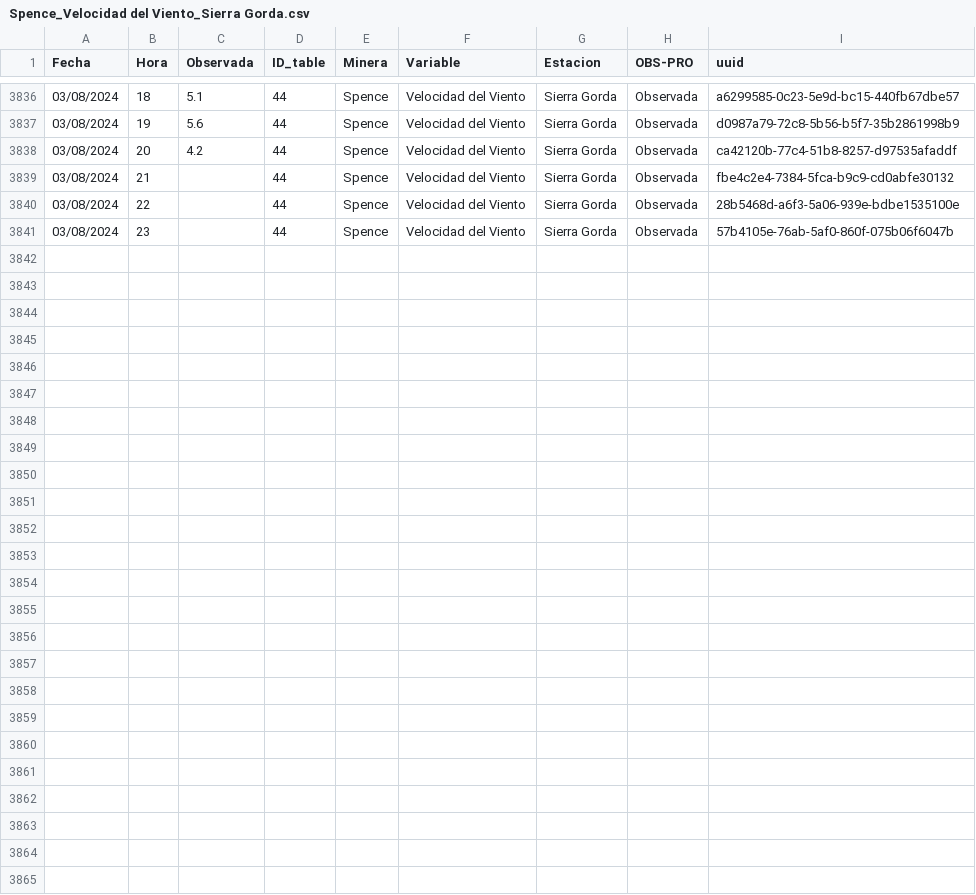
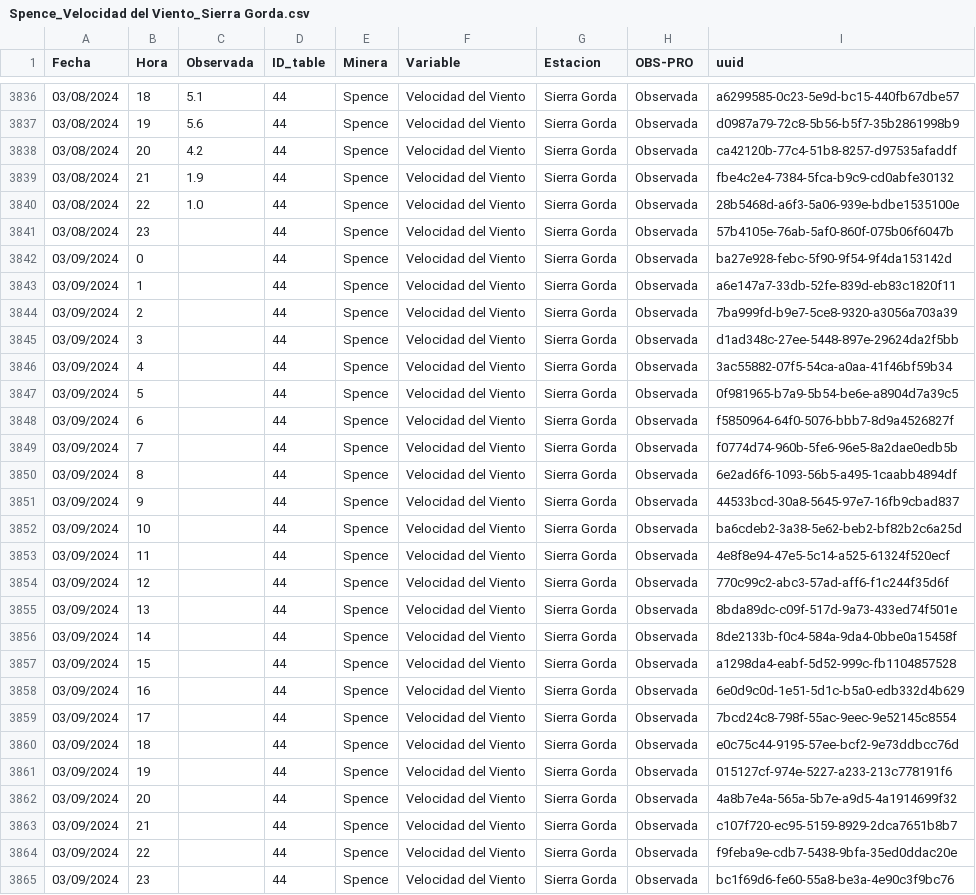
Before and after one commit to pedrosanhueza/geologer, a CSV file: data/Spence_Velocidad del Viento_Sierra Gorda.csv, drawn as a sheet; only a part is shown, gaps mark what is left out.

Commit message:
Committing CSV file

```diff
--- a/data/Spence_Velocidad del Viento_Sierra Gorda.csv
+++ b/data/Spence_Velocidad del Viento_Sierra Gorda.csv
@@ -3838,4 +3838,28 @@ Fecha,Hora,Observada,ID_table,Minera,Variable,Estacion,OBS-PRO,uuid
 03/08/2024,20,4.2,44,Spence,Velocidad del Viento,Sierra Gorda,Observada,ca42120b-77c4-51b8-8257-d97535afaddf
-03/08/2024,21,,44,Spence,Velocidad del Viento,Sierra Gorda,Observada,fbe4c2e4-7384-5fca-b9c9-cd0abfe30132
-03/08/2024,22,,44,Spence,Velocidad del Viento,Sierra Gorda,Observada,28b5468d-a6f3-5a06-939e-bdbe1535100e
+03/08/2024,21,1.9,44,Spence,Velocidad del Viento,Sierra Gorda,Observada,fbe4c2e4-7384-5fca-b9c9-cd0abfe30132
+03/08/2024,22,1.0,44,Spence,Velocidad del Viento,Sierra Gorda,Observada,28b5468d-a6f3-5a06-939e-bdbe1535100e
 03/08/2024,23,,44,Spence,Velocidad del Viento,Sierra Gorda,Observada,57b4105e-76ab-5af0-860f-075b06f6047b
+03/09/2024,0,,44,Spence,Velocidad del Viento,Sierra Gorda,Observada,ba27e928-febc-5f90-9f54-9f4da153142d
+03/09/2024,1,,44,Spence,Velocidad del Viento,Sierra Gorda,Observada,a6e147a7-33db-52fe-839d-eb83c1820f11
+03/09/2024,2,,44,Spence,Velocidad del Viento,Sierra Gorda,Observada,7ba999fd-b9e7-5ce8-9320-a3056a703a39
+03/09/2024,3,,44,Spence,Velocidad del Viento,Sierra Gorda,Observada,d1ad348c-27ee-5448-897e-29624da2f5bb
+03/09/2024,4,,44,Spence,Velocidad del Viento,Sierra Gorda,Observada,3ac55882-07f5-54ca-a0aa-41f46bf59b34
+03/09/2024,5,,44,Spence,Velocidad del Viento,Sierra Gorda,Observada,0f981965-b7a9-5b54-be6e-a8904d7a39c5
+03/09/2024,6,,44,Spence,Velocidad del Viento,Sierra Gorda,Observada,f5850964-64f0-5076-bbb7-8d9a4526827f
+03/09/2024,7,,44,Spence,Velocidad del Viento,Sierra Gorda,Observada,f0774d74-960b-5fe6-96e5-8a2dae0edb5b
+03/09/2024,8,,44,Spence,Velocidad del Viento,Sierra Gorda,Observada,6e2ad6f6-1093-56b5-a495-1caabb4894df
+03/09/2024,9,,44,Spence,Velocidad del Viento,Sierra Gorda,Observada,44533bcd-30a8-5645-97e7-16fb9cbad837
+03/09/2024,10,,44,Spence,Velocidad del Viento,Sierra Gorda,Observada,ba6cdeb2-3a38-5e62-beb2-bf82b2c6a25d
+03/09/2024,11,,44,Spence,Velocidad del Viento,Sierra Gorda,Observada,4e8f8e94-47e5-5c14-a525-61324f520ecf
+03/09/2024,12,,44,Spence,Velocidad del Viento,Sierra Gorda,Observada,770c99c2-abc3-57ad-aff6-f1c244f35d6f
+03/09/2024,13,,44,Spence,Velocidad del Viento,Sierra Gorda,Observada,8bda89dc-c09f-517d-9a73-433ed74f501e
+03/09/2024,14,,44,Spence,Velocidad del Viento,Sierra Gorda,Observada,8de2133b-f0c4-584a-9da4-0bbe0a15458f
+03/09/2024,15,,44,Spence,Velocidad del Viento,Sierra Gorda,Observada,a1298da4-eabf-5d52-999c-fb1104857528
+03/09/2024,16,,44,Spence,Velocidad del Viento,Sierra Gorda,Observada,6e0d9c0d-1e51-5d1c-b5a0-edb332d4b629
+03/09/2024,17,,44,Spence,Velocidad del Viento,Sierra Gorda,Observada,7bcd24c8-798f-55ac-9eec-9e52145c8554
+03/09/2024,18,,44,Spence,Velocidad del Viento,Sierra Gorda,Observada,e0c75c44-9195-57ee-bcf2-9e73ddbcc76d
+03/09/2024,19,,44,Spence,Velocidad del Viento,Sierra Gorda,Observada,015127cf-974e-5227-a233-213c778191f6
+03/09/2024,20,,44,Spence,Velocidad del Viento,Sierra Gorda,Observada,4a8b7e4a-565a-5b7e-a9d5-4a1914699f32
+03/09/2024,21,,44,Spence,Velocidad del Viento,Sierra Gorda,Observada,c107f720-ec95-5159-8929-2dca7651b8b7
+03/09/2024,22,,44,Spence,Velocidad del Viento,Sierra Gorda,Observada,f9feba9e-cdb7-5438-9bfa-35ed0ddac20e
+03/09/2024,23,,44,Spence,Velocidad del Viento,Sierra Gorda,Observada,bc1f69d6-fe60-55a8-be3a-4e90c3f9bc76
```
